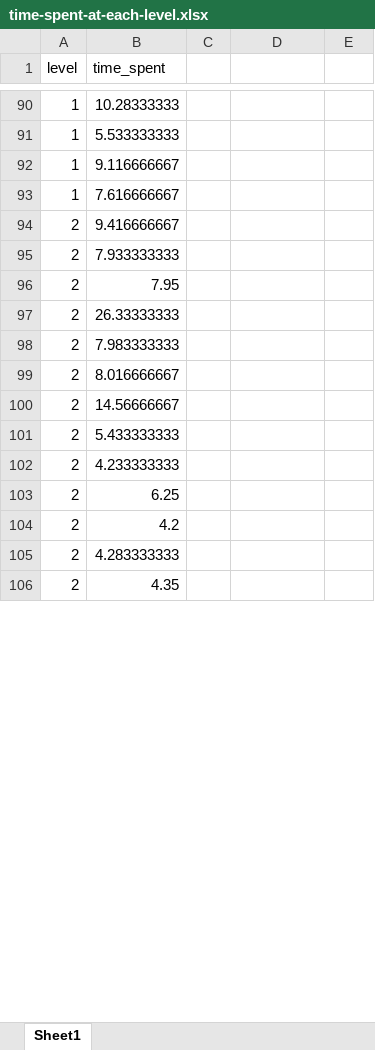
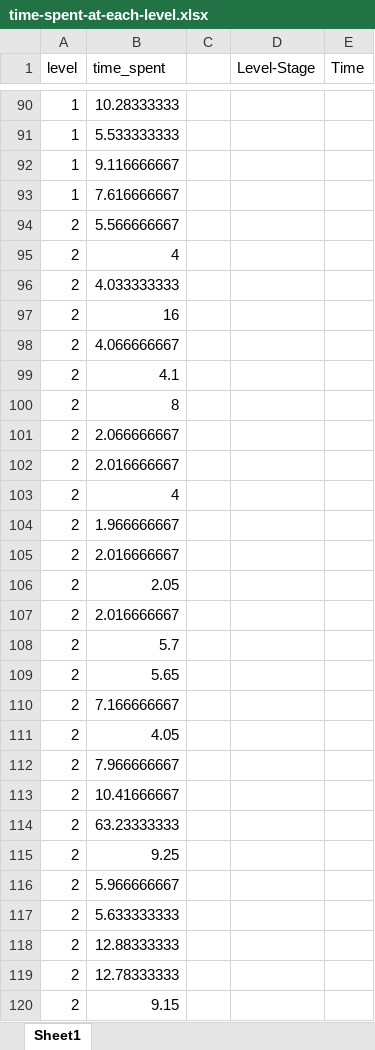
Before and after one commit to Austin-Tan/Knives-In, an Excel workbook: analytics/time-spent-at-each-level.xlsx, sheet Sheet1, drawn as a sheet; only a part is shown, gaps mark what is left out; the shorter side is filled out with more unchanged rows; values as stored, in another font and other column widths than the file's, no borders; charts and pictures not drawn; the diff covers the shown part only; the diff names each change by its address in the sheet, - before the commit and + after, or states it on an @@ line.

Commit message:
add excel

```diff
--- a/analytics/time-spent-at-each-level.xlsx (sheet Sheet1)
+++ b/analytics/time-spent-at-each-level.xlsx (sheet Sheet1)
-D1: (empty)
+D1: Level-Stage
-E1: (empty)
+E1: Time
-B94 (time_spent): 9.416666667
+B94 (time_spent): 5.566666667
-B95 (time_spent): 7.933333333
+B95 (time_spent): 4
-B96 (time_spent): 7.95
+B96 (time_spent): 4.033333333
-B97 (time_spent): 26.33333333
+B97 (time_spent): 16
-B98 (time_spent): 7.983333333
+B98 (time_spent): 4.066666667
-B99 (time_spent): 8.016666667
+B99 (time_spent): 4.1
-B100 (time_spent): 14.56666667
+B100 (time_spent): 8
-B101 (time_spent): 5.433333333
+B101 (time_spent): 2.066666667
-B102 (time_spent): 4.233333333
+B102 (time_spent): 2.016666667
-B103 (time_spent): 6.25
+B103 (time_spent): 4
-B104 (time_spent): 4.2
+B104 (time_spent): 1.966666667
-B105 (time_spent): 4.283333333
+B105 (time_spent): 2.016666667
+row 106: 2 | 2.05
+row 107: 2 | 2.016666667
+row 108: 2 | 5.7
+row 109: 2 | 5.65
+row 110: 2 | 7.166666667
+row 111: 2 | 4.05
@@ row 171 moved to row 112: 2 @@
+row 113: 2 | 10.41666667
+row 114: 2 | 63.23333333
+row 115: 2 | 9.25
+row 116: 2 | 5.966666667
+row 117: 2 | 5.633333333
+row 118: 2 | 12.88333333
+row 119: 2 | 12.78333333
+row 120: 2 | 9.15
```
Also changed, not shown: 91 added rows, 105 removed rows and 348 edited cells elsewhere in this sheet, charts or pictures, analytics/knives-used.xlsx.
